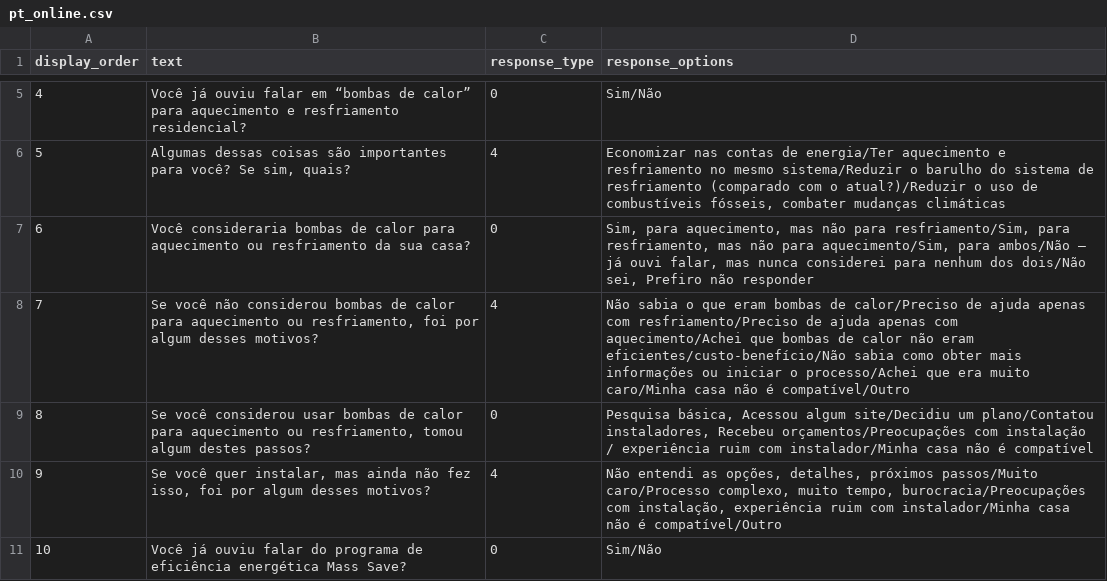
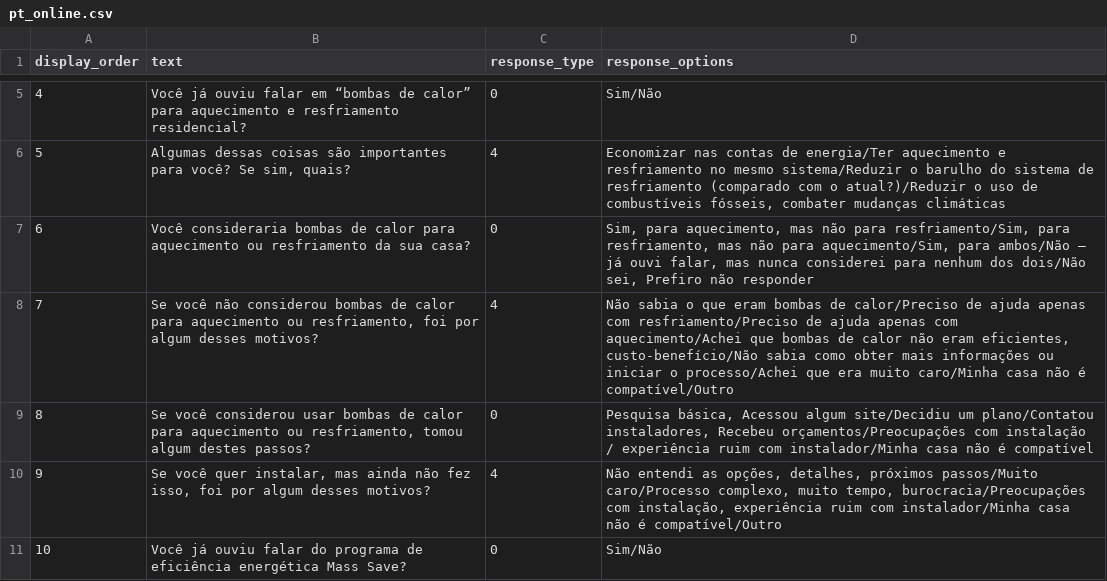
Before and after one commit to codeforboston/urban-league-heat-pump-accelerator, a CSV file: backend/lib/seeds/survey_questions/pt_online.csv, drawn as a sheet; only a part is shown, gaps mark what is left out.

Commit message:
Remove extra slash

```diff
--- a/backend/lib/seeds/survey_questions/pt_online.csv
+++ b/backend/lib/seeds/survey_questions/pt_online.csv
@@ -7,3 +7,3 @@ display_order,text,response_type,response_options
 6,"Você consideraria bombas de calor para aquecimento ou resfriamento da sua casa?",0,"Sim, para aquecimento, mas não para resfriamento/Sim, para resfriamento, mas não para aquecimento/Sim, para ambos/Não — já ouvi falar, mas nunca considerei para nenhum dos dois/Não sei, Prefiro não responder"
-7,"Se você não considerou bombas de calor para aquecimento ou resfriamento, foi por algum desses motivos?",4,"Não sabia o que eram bombas de calor/Preciso de ajuda apenas com resfriamento/Preciso de ajuda apenas com aquecimento/Achei que bombas de calor não eram eficientes/custo-benefício/Não sabia como obter mais informações ou iniciar o processo/Achei que era muito caro/Minha casa não é compatível/Outro"
+7,"Se você não considerou bombas de calor para aquecimento ou resfriamento, foi por algum desses motivos?",4,"Não sabia o que eram bombas de calor/Preciso de ajuda apenas com resfriamento/Preciso de ajuda apenas com aquecimento/Achei que bombas de calor não eram eficientes, custo-benefício/Não sabia como obter mais informações ou iniciar o processo/Achei que era muito caro/Minha casa não é compatível/Outro"
 8,"Se você considerou usar bombas de calor para aquecimento ou resfriamento, tomou algum destes passos?",0,"Pesquisa básica, Acessou algum site/Decidiu um plano/Contatou instaladores, Recebeu orçamentos/Preocupações com instalação / experiência ruim com instalador/Minha casa não é compatível"
```
